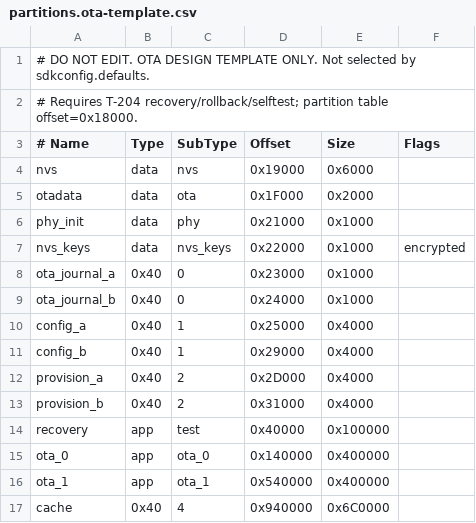
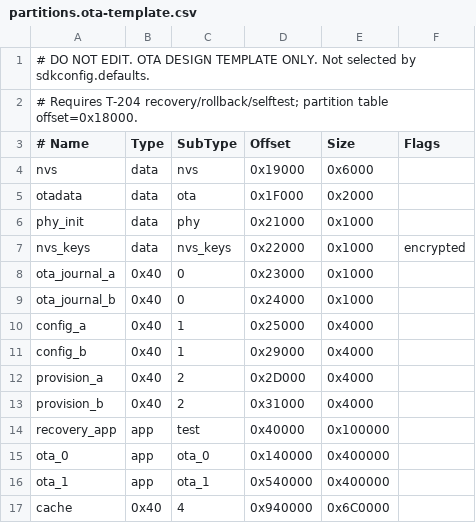
Before and after one commit to digitie/canview, a CSV file: firmware/controller/partitions.ota-template.csv, drawn as a sheet.

```diff
--- a/firmware/controller/partitions.ota-template.csv
+++ b/firmware/controller/partitions.ota-template.csv
@@ -13,3 +13,3 @@ provision_a,0x40,2,0x2D000,0x4000,
 provision_b,0x40,2,0x31000,0x4000,
-recovery,app,test,0x40000,0x100000,
+recovery_app,app,test,0x40000,0x100000,
 ota_0,app,ota_0,0x140000,0x400000,
```
Also changed, not shown: firmware/communicator/esp32/partitions.ota-template.csv, firmware/diagnostic-bridge/partitions.ota-template.csv, 18 other files.
